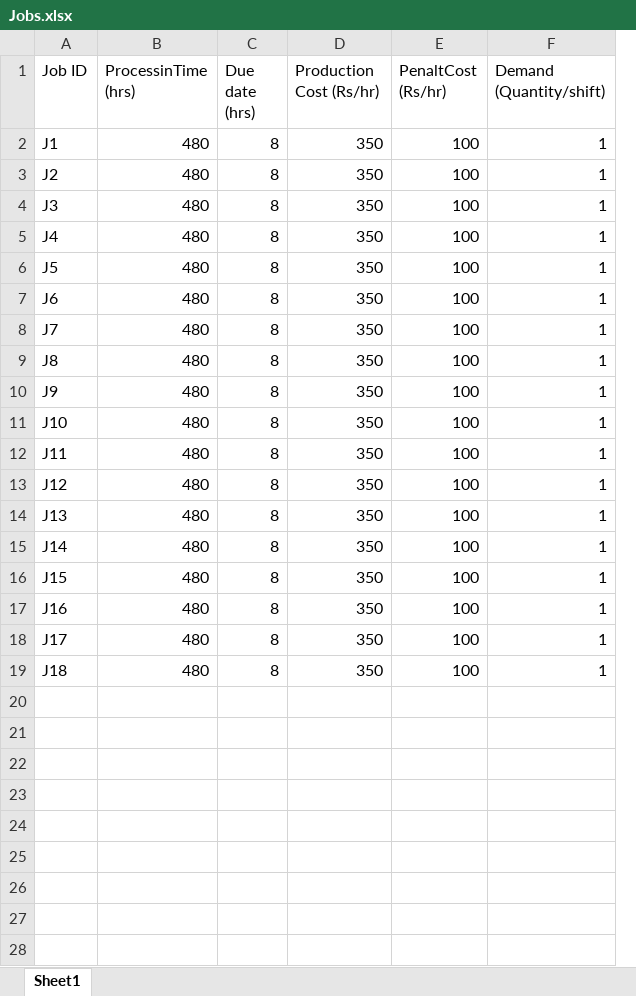
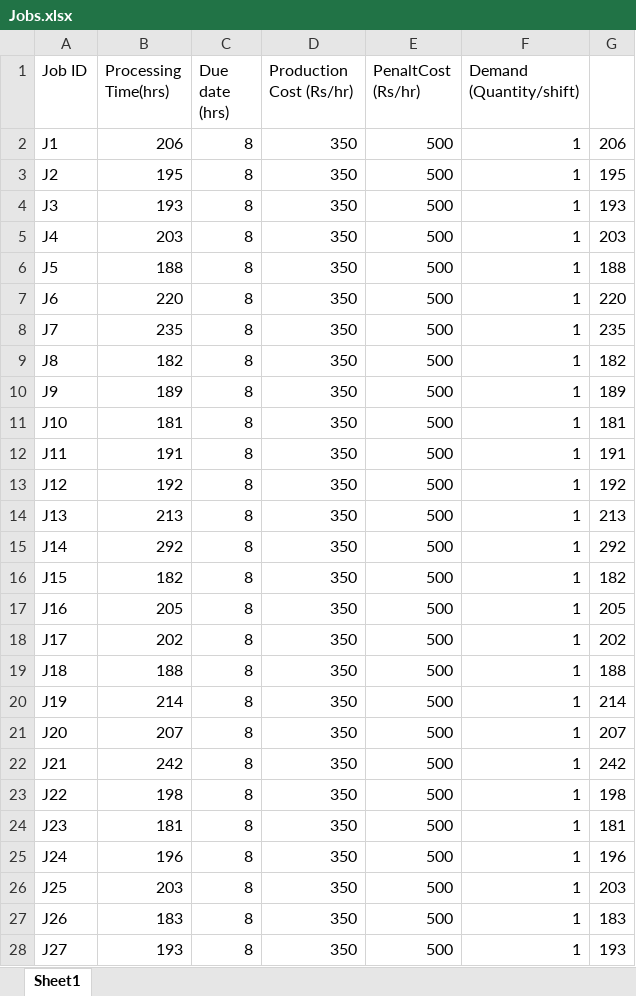
Before and after one commit to mb-14/SingleSystem-Memetic, an Excel workbook: Jobs.xlsx, sheet Sheet1, drawn as a sheet; only a part is shown; values as stored, in another font and other column widths than the file's, no borders; removed rows and columns are numbered as before the commit, all else as after; the diff covers the shown part only; the diff names each change by its address in the sheet, - before the commit and + after, or states it on an @@ line.

```diff
--- a/Jobs.xlsx (sheet Sheet1)
+++ b/Jobs.xlsx (sheet Sheet1)
-column B (ProcessinTime (hrs)), rows 2-19: all 480
+column B (Processing Time(hrs)), rows 2-19: 206 | 195 | 193 | 203 | 188 | 220 | 235 | 182 | 189 | 181 | 191 | 192 | 213 | 292 | 182 | 205 | 202 | 188
+column G, rows 2-19: 206 | 195 | 193 | 203 | 188 | 220 | 235 | 182 | 189 | 181 | 191 | 192 | 213 | 292 | 182 | 205 | 202 | 188
-E2:E19 (PenaltCost (Rs/hr)): 100
+E2:E19 (PenaltCost (Rs/hr)): 500
+row 20: J19 | 214 | 8 | 350 | 500 | 1 | 214
+row 21: J20 | 207 | 8 | 350 | 500 | 1 | 207
+row 22: J21 | 242 | 8 | 350 | 500 | 1 | 242
+row 23: J22 | 198 | 8 | 350 | 500 | 1 | 198
+row 24: J23 | 181 | 8 | 350 | 500 | 1 | 181
+row 25: J24 | 196 | 8 | 350 | 500 | 1 | 196
+row 26: J25 | 203 | 8 | 350 | 500 | 1 | 203
+row 27: J26 | 183 | 8 | 350 | 500 | 1 | 183
+row 28: J27 | 193 | 8 | 350 | 500 | 1 | 193
```
Also changed, not shown: 29 added rows elsewhere in this sheet, components.xlsx, 5 other files.
